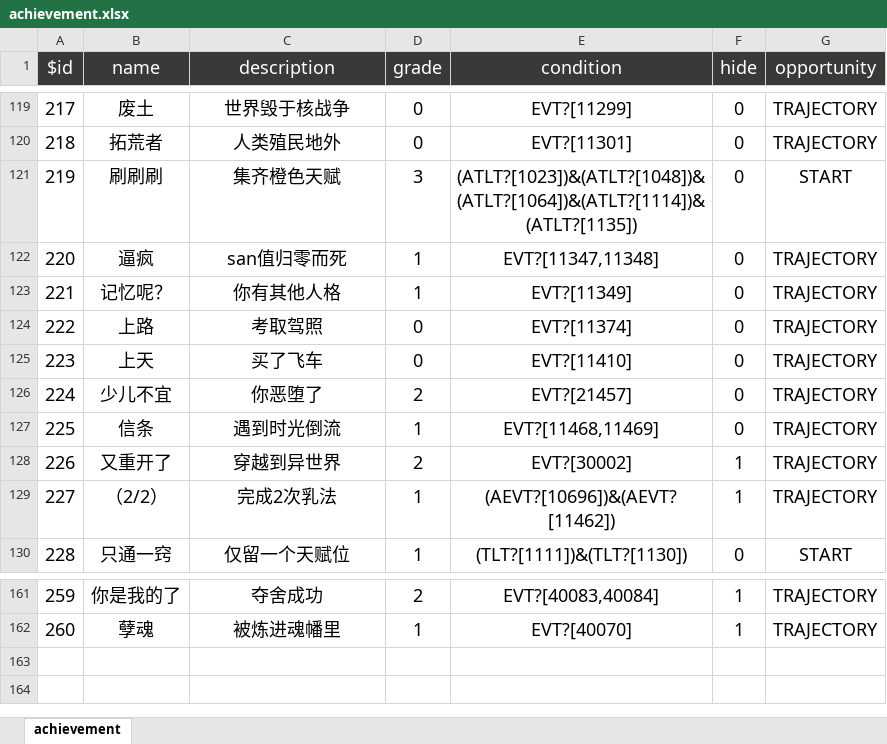
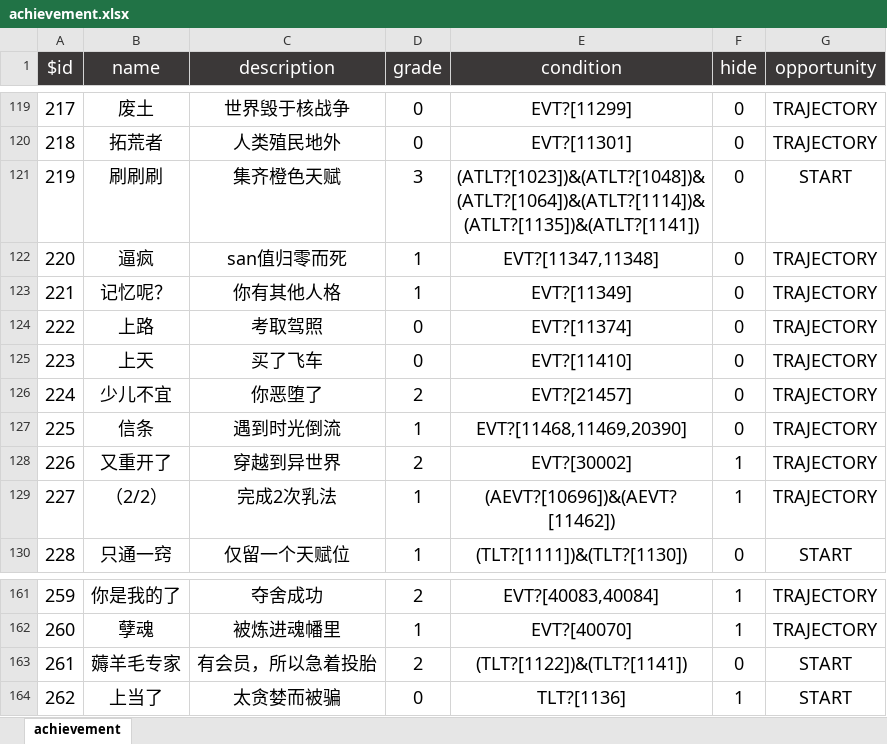
Before and after one commit to xiesean/lifeRestart, an Excel workbook: data/achievement.xlsx, sheet achievement, drawn as a sheet; only a part is shown, gaps mark what is left out; values as stored, in another font and other column widths than the file's, no borders; the diff names each change by its address in the sheet, - before the commit and + after, or states it on an @@ line.

```diff
--- a/data/achievement.xlsx (sheet achievement)
+++ b/data/achievement.xlsx (sheet achievement)
-E121 (condition): (ATLT?[1023])&(ATLT?[1048])&(ATLT?[1064])&(ATLT?[1114])&(ATLT?[1135])
+E121 (condition): (ATLT?[1023])&(ATLT?[1048])&(ATLT?[1064])&(ATLT?[1114])&(ATLT?[1135])&(ATLT?[1141])
-E127 (condition): EVT?[11468,11469]
+E127 (condition): EVT?[11468,11469,20390]
+row 163: 261 | 薅羊毛专家 | 有会员，所以急着投胎 | 2 | (TLT?[1122])&(TLT?[1141]) | 0 | START
+row 164: 262 | 上当了 | 太贪婪而被骗 | 0 | TLT?[1136] | 1 | START
```
Also changed, not shown: data/age.xlsx, data/events.xlsx, 14 other files.
